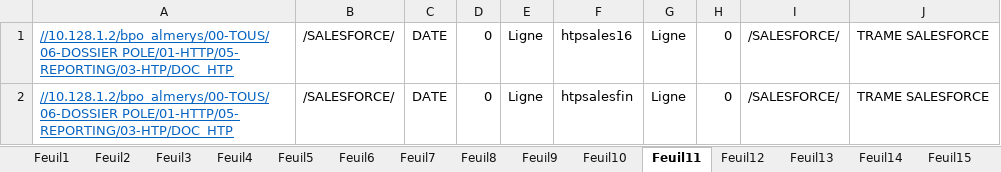
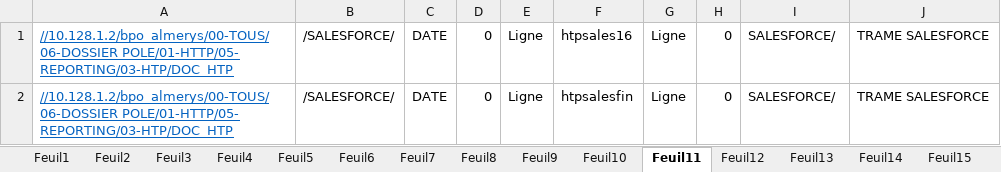
Before and after one commit to FelanaRakotoarijaona/Automatisation-reporting, an Excel workbook: engagementhtp.xlsx, sheet Feuil11, drawn as a sheet; values as stored, in another font and other column widths than the file's, no borders; the diff names each change by its address in the sheet, - before the commit and + after, or states it on an @@ line.

Commit message:
maj htp engagement

```diff
--- a/engagementhtp.xlsx (sheet Feuil11)
+++ b/engagementhtp.xlsx (sheet Feuil11)
-I1:I2: /SALESFORCE/
+I1:I2: SALESFORCE/
```
